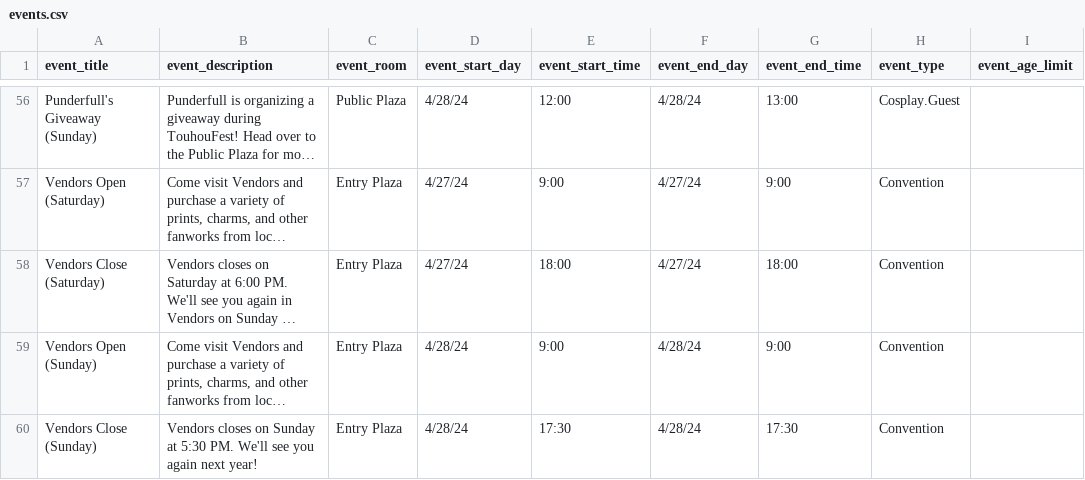
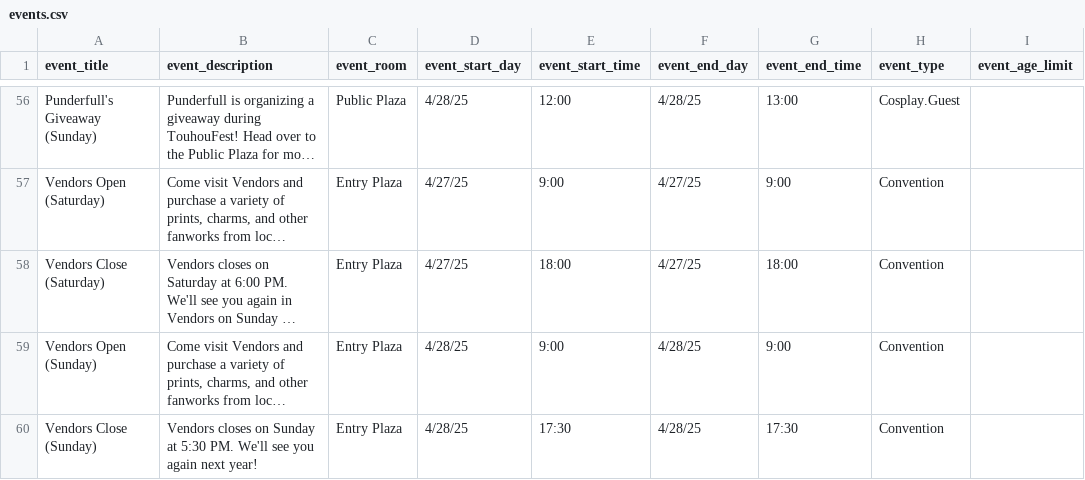
Before and after one commit to TouhouFest/touhoufest-webapp, a CSV file: src/events.csv, drawn as a sheet; only a part is shown, gaps mark what is left out; long unchanged cells end in …; the diff covers the shown part only; the diff names each change by its address in the sheet, - before the commit and + after, or states it on an @@ line.

```diff
--- a/src/events.csv
+++ b/src/events.csv
-D56 (event_start_day): 4/28/24
+D56 (event_start_day): 4/28/25
-F56 (event_end_day): 4/28/24
+F56 (event_end_day): 4/28/25
-D57:D58 (event_start_day): 4/27/24
+D57:D58 (event_start_day): 4/27/25
-F57:F58 (event_end_day): 4/27/24
+F57:F58 (event_end_day): 4/27/25
-D59:D60 (event_start_day): 4/28/24
+D59:D60 (event_start_day): 4/28/25
-F59:F60 (event_end_day): 4/28/24
+F59:F60 (event_end_day): 4/28/25
```
Also changed, not shown: 109 edited cells elsewhere in this file, 3 other files.
